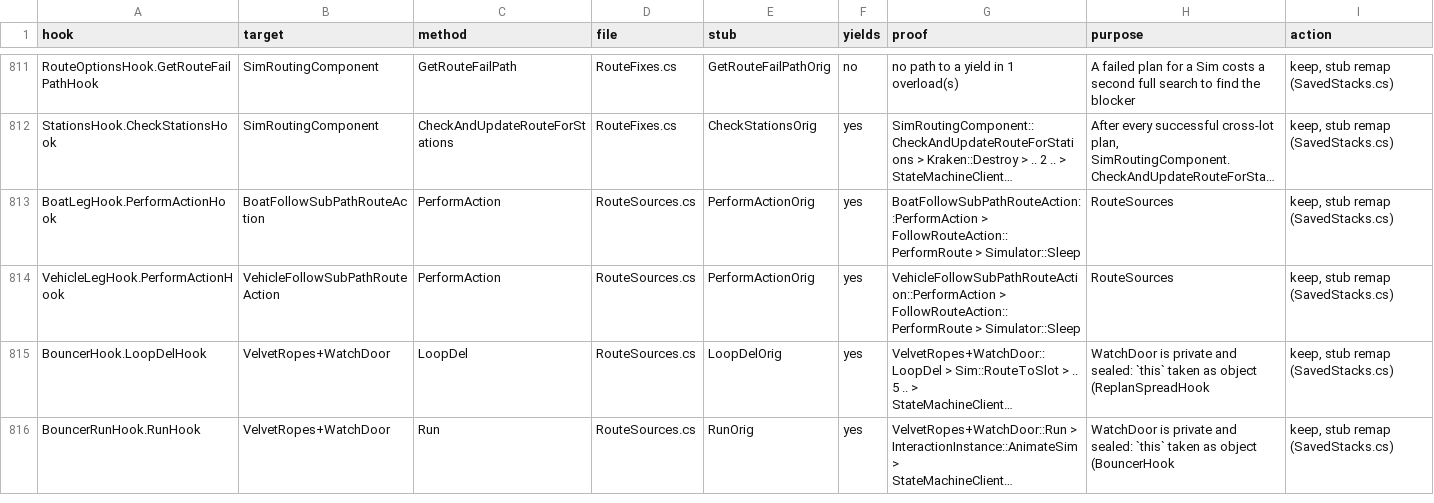
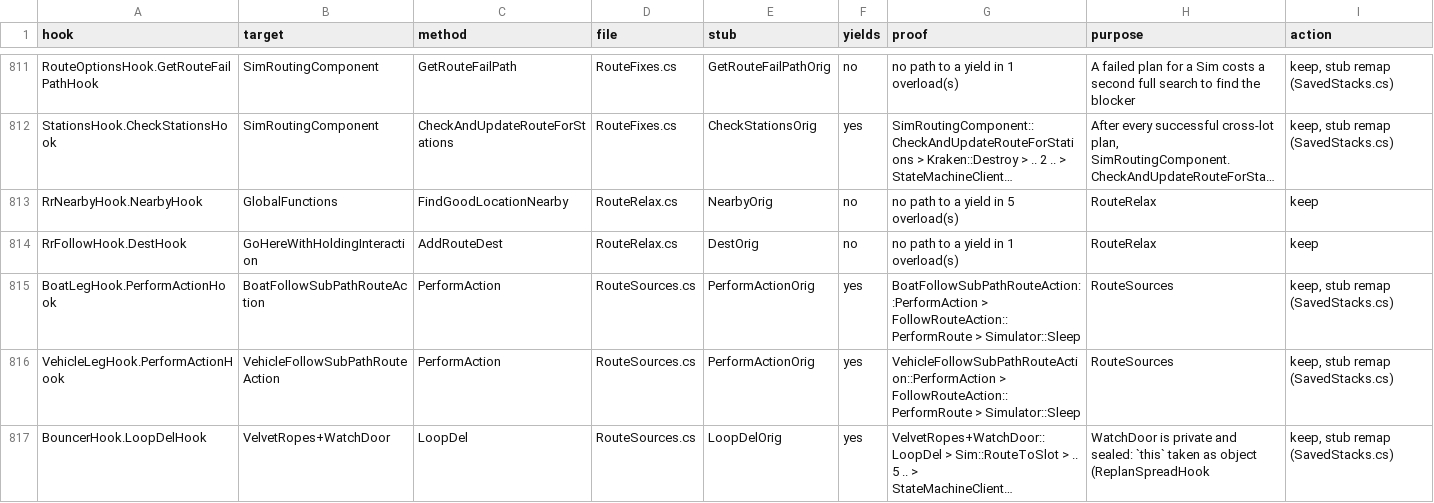
Before and after one commit to alexvixell35-stack/sims3-modernization, a CSV file: docs/data/swap-stack-audit.csv, drawn as a sheet; only a part is shown, gaps mark what is left out; the shorter side is filled out with more unchanged rows; long unchanged cells end in …; the diff names each change by its address in the sheet, - before the commit and + after, or states it on an @@ line.

Commit message:
✨ docs/675: relaxed routing and placement rules: ts3fixes fglnonescan (FindGoodLocationNearby's indoors / outdoors / same-lot searches as one scan, EA's spot), fglnnearspot (nearest valid spot unless an indoor one is within 4 m further out, NPC Sims), followerlasttry (full ring on an NPC follower's last meet-up try); all default off, not run
Read of the 'need less Space' packages (jig footprints only: first polygon scaled 0.5 or 0.25, slots and flags untouched), failure classes of the s152-s166 storms ranked with the rule behind each, candidates rejected (Sim octagon, goal spacing, door locks, follower room rule, instrument jig size). Core selftest (4372 scan shapes), repros fglnonescan-check, fglnnearspot-check, followerlasttry-check, ip-routerelax-storm, swap table, registry, index, PLAN.

```diff
--- a/docs/data/swap-stack-audit.csv
+++ b/docs/data/swap-stack-audit.csv
+row 813: RrNearbyHook.NearbyHook | GlobalFunctions | FindGoodLocationNearby | RouteRelax.cs | NearbyOrig | no | no path to a yield in 5 overload(s) | RouteRelax | keep
+row 814: RrFollowHook.DestHook | GoHereWithHoldingInteraction | AddRouteDest | RouteRelax.cs | DestOrig | no | no path to a yield in 1 overload(s) | RouteRelax | keep
```
Also changed, not shown: 15 other files.
